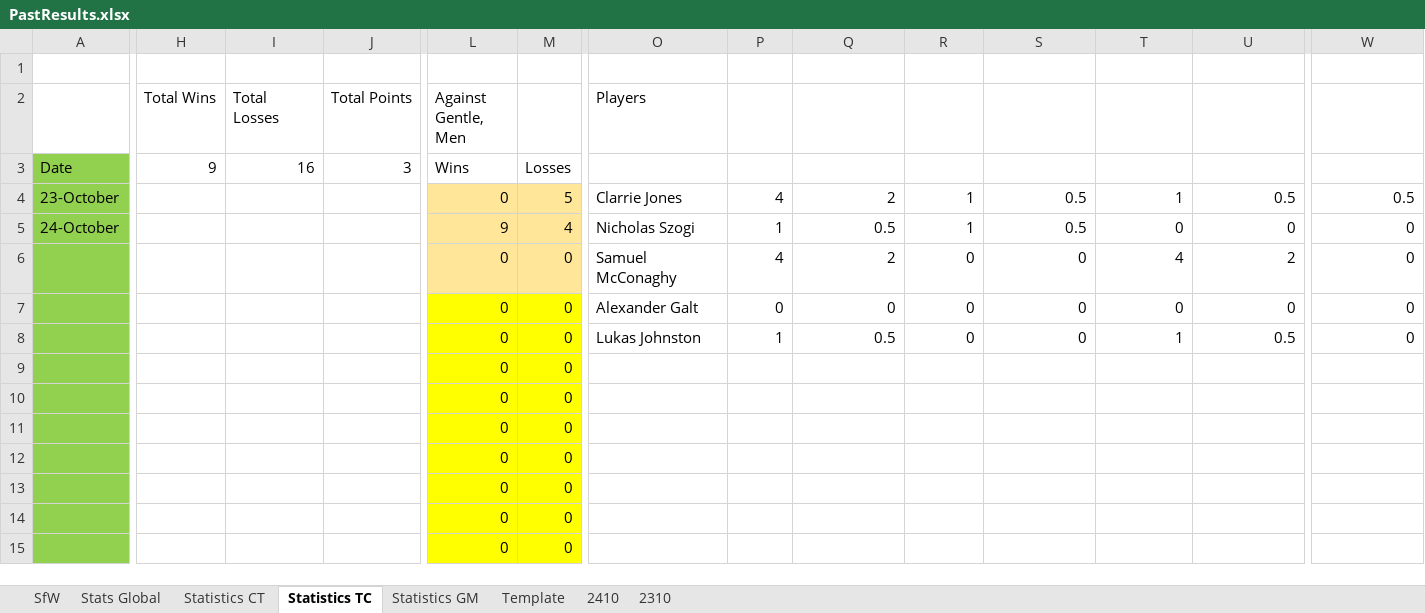
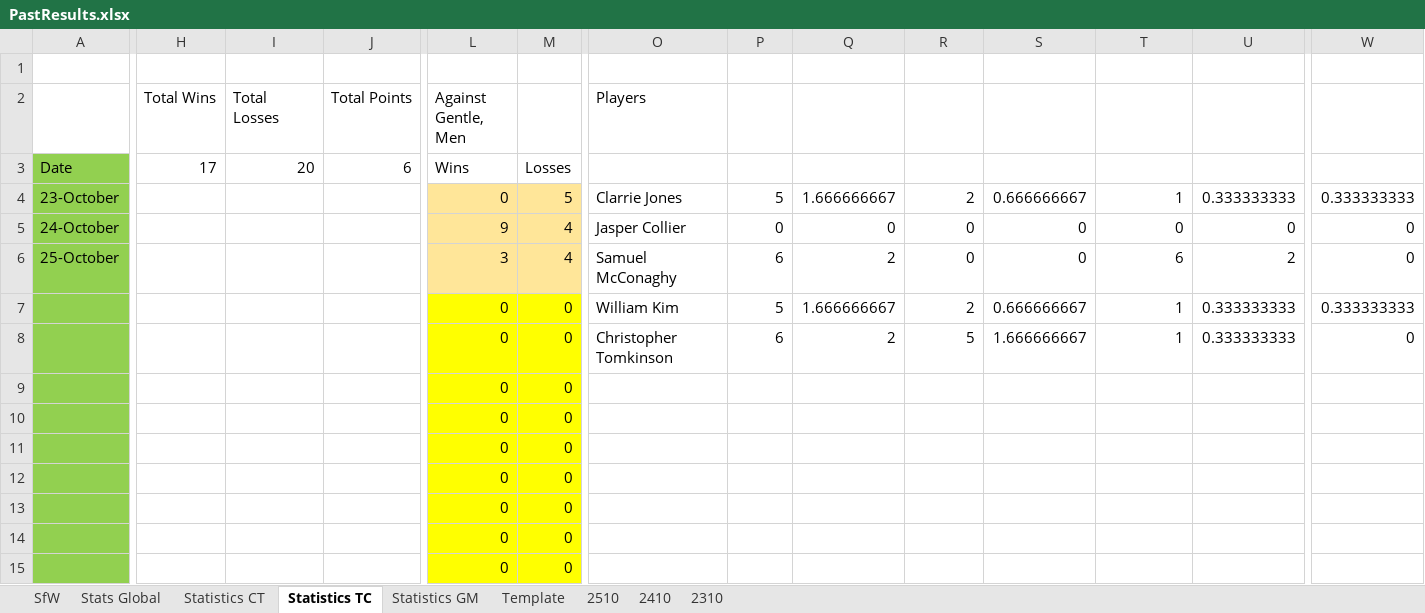
Before and after one commit to KingGoose20/LTBO, an Excel workbook: Other Files/PastResults.xlsx, sheet Statistics TC, drawn as a sheet; only a part is shown, gaps mark what is left out; values as stored, in another font and other column widths than the file's, no borders; table styles not drawn; removed rows and columns are numbered as before the commit, all else as after; rows hold the shown columns only; the diff covers the shown part only; the diff names each change by its address in the sheet, - before the commit and + after, or states it on an @@ line.

```diff
--- a/Other Files/PastResults.xlsx (sheet Statistics TC)
+++ b/Other Files/PastResults.xlsx (sheet Statistics TC)
+sheet tab: 2510
-H3 (Total Wins): 9
+H3 (Total Wins): 17
-I3 (Total Losses): 16
+I3 (Total Losses): 20
-J3 (Total Points): 3
+J3 (Total Points): 6
-P4: 4
+P4: 5
-Q4: 2
+Q4: 1.666666667
-R4: 1
+R4: 2
-S4: 0.5
+S4: 0.666666667
-U4: 0.5
+U4: 0.333333333
-W4: 0.5
+W4: 0.333333333
-O5 (Players): Nicholas Szogi
+O5 (Players): Jasper Collier
-P5: 1
+P5: 0
-Q5: 0.5
+Q5: 0
-R5: 1
+R5: 0
-S5: 0.5
+S5: 0
-A6: (empty)
+A6: 25-October
-L6 (Against Gentle, Men): 0
+L6 (Against Gentle, Men): 3
-M6: 0
+M6: 4
-P6: 4
+P6: 6
-T6: 4
+T6: 6
-row 7:  |  |  |  | 0 | 0 | Alexander Galt | 0 | 0 | 0 | 0 | 0 | 0 | 0
+row 7:  |  |  |  | 0 | 0 | William Kim | 5 | 1.666666667 | 2 | 0.666666667 | 1 | 0.333333333 | 0.333333333
-O8 (Players): Lukas Johnston
+O8 (Players): Christopher Tomkinson
-P8: 1
+P8: 6
-Q8: 0.5
+Q8: 2
-R8: 0
+R8: 5
-S8: 0
+S8: 1.666666667
-U8: 0.5
+U8: 0.333333333
```
Also changed, not shown: 4 added rows, 4 removed rows and 8 edited cells elsewhere in this sheet, sheet Stats Global, sheet SfW, sheet Statistics CT, sheet Statistics GM, formulas that keep their value, charts or pictures, 3 other files.
